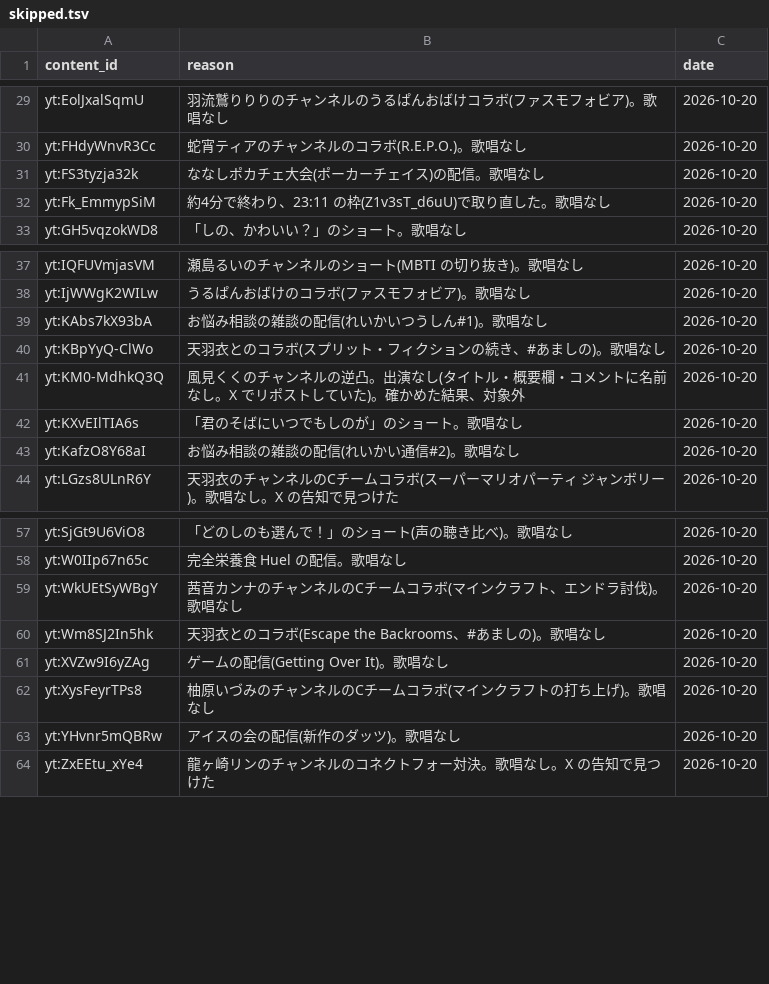
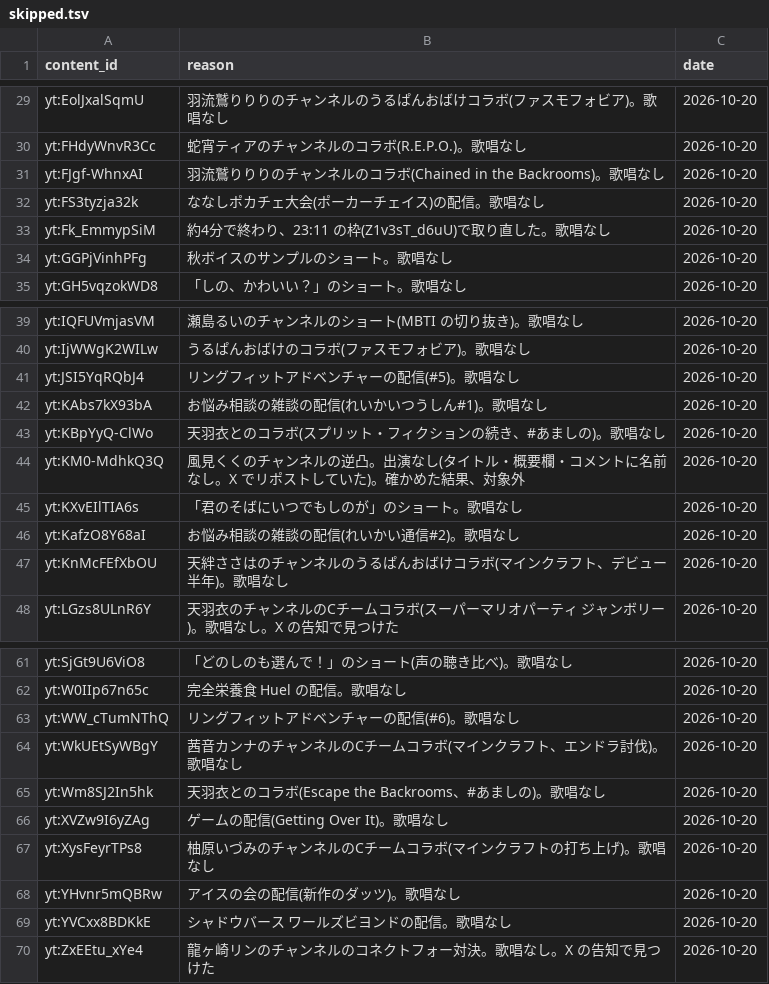
Before and after one commit to kajuen-kajuen/shinoutatime-streamlit, a TSV file: data/ingest/skipped.tsv, drawn as a sheet; only a part is shown, gaps mark what is left out; the diff covers the shown part only; the diff names each change by its address in the sheet, - before the commit and + after, or states it on an @@ line.

```diff
--- a/data/ingest/skipped.tsv
+++ b/data/ingest/skipped.tsv
+row 31: yt:FJgf-WhnxAI | 羽流鷲りりりのチャンネルのコラボ(Chained in the Backrooms)。歌唱なし | 2026-10-20
+row 34: yt:GGPjVinhPFg | 秋ボイスのサンプルのショート。歌唱なし | 2026-10-20
+row 41: yt:JSI5YqRQbJ4 | リングフィットアドベンチャーの配信(#5)。歌唱なし | 2026-10-20
+row 47: yt:KnMcFEfXbOU | 天絆ささはのチャンネルのうるぱんおばけコラボ(マインクラフト、デビュー半年)。歌唱なし | 2026-10-20
+row 63: yt:WW_cTumNThQ | リングフィットアドベンチャーの配信(#6)。歌唱なし | 2026-10-20
+row 69: yt:YVCxx8BDKkE | シャドウバース ワールズビヨンドの配信。歌唱なし | 2026-10-20
```
Also changed, not shown: 3 added rows elsewhere in this file, data/v2/aliases.tsv, data/v2/artists.tsv, 3 other files.
